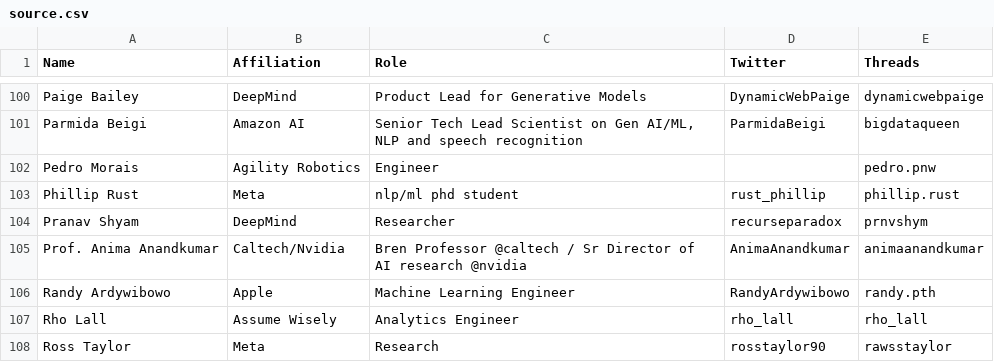
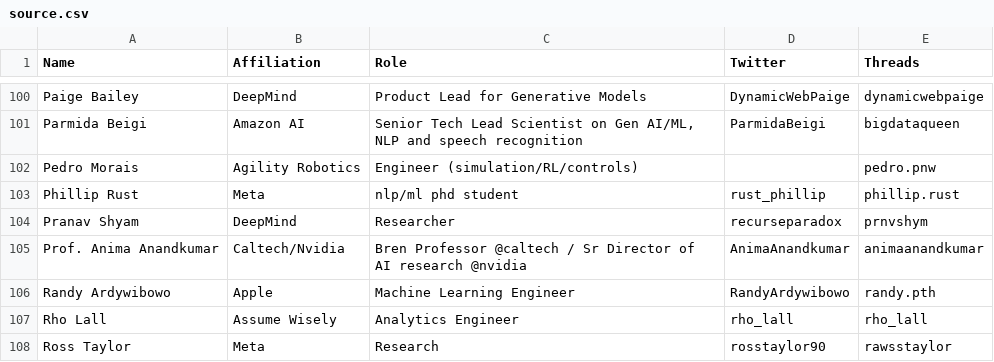
Before and after one commit to aletheap/ai_on_threads, a CSV file: source.csv, drawn as a sheet; only a part is shown, gaps mark what is left out.

Commit message:
Update source.csv

```diff
--- a/source.csv
+++ b/source.csv
@@ -101,3 +101,3 @@ Paige Bailey,DeepMind,Product Lead for Generative Models,DynamicWebPaige,dynamic
 Parmida Beigi,Amazon AI,"Senior Tech Lead Scientist on Gen AI/ML, NLP and speech recognition",ParmidaBeigi,bigdataqueen
-Pedro Morais,Agility Robotics,Engineer,,pedro.pnw
+Pedro Morais,Agility Robotics,Engineer (simulation/RL/controls),,pedro.pnw
 Phillip Rust,Meta,nlp/ml phd student,rust_phillip,phillip.rust
```
